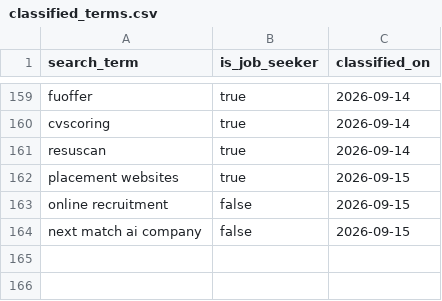
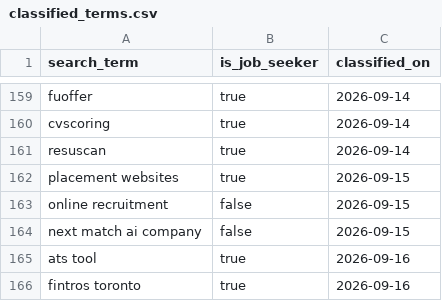
Before and after one commit to jessicagertig/paid-ads-management-pipeline, a CSV file: catalogue/classified_terms.csv, drawn as a sheet; only a part is shown, gaps mark what is left out.

```diff
--- a/catalogue/classified_terms.csv
+++ b/catalogue/classified_terms.csv
@@ -164 +164,3 @@ online recruitment,false,2026-09-15
 next match ai company,false,2026-09-15
+ats tool,true,2026-09-16
+fintros toronto,true,2026-09-16
```
